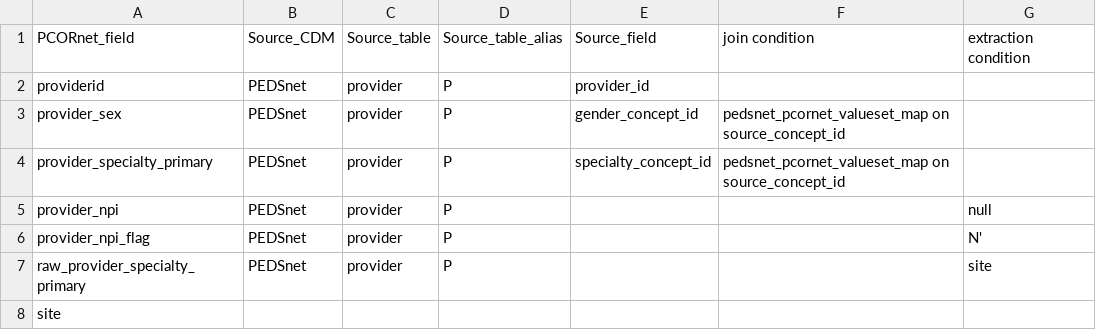
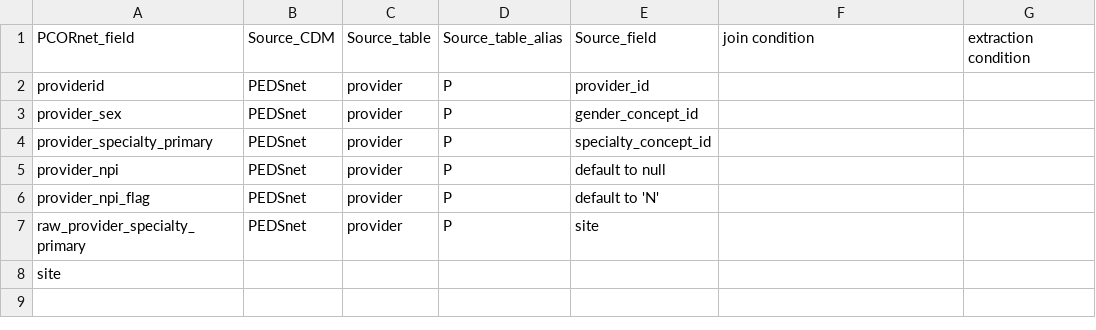
Before and after one commit to PEDSnet/pedsnetcdm_to_pcornetcdm, a CSV file: v2.9_to_v4.1/doc/extraction/provider.csv, drawn as a sheet.

```diff
--- a/v2.9_to_v4.1/doc/extraction/provider.csv
+++ b/v2.9_to_v4.1/doc/extraction/provider.csv
@@ -2,7 +2,7 @@
 providerid,PEDSnet,provider,P,provider_id,,
-provider_sex,PEDSnet,provider,P,gender_concept_id,pedsnet_pcornet_valueset_map on source_concept_id,
-provider_specialty_primary,PEDSnet,provider,P,specialty_concept_id,pedsnet_pcornet_valueset_map on source_concept_id,
-provider_npi,PEDSnet,provider,P,,,null
-provider_npi_flag,PEDSnet,provider,P,,,N'
-raw_provider_specialty_primary,PEDSnet,provider,P,,,site
+provider_sex,PEDSnet,provider,P,gender_concept_id,,
+provider_specialty_primary,PEDSnet,provider,P,specialty_concept_id,,
+provider_npi,PEDSnet,provider,P,default to null,,
+provider_npi_flag,PEDSnet,provider,P,default to 'N',,
+raw_provider_specialty_primary,PEDSnet,provider,P,site,,
 site,,,,,,
```
Also changed, not shown: v2.9_to_v4.1/doc/extraction/med_admin.csv.
